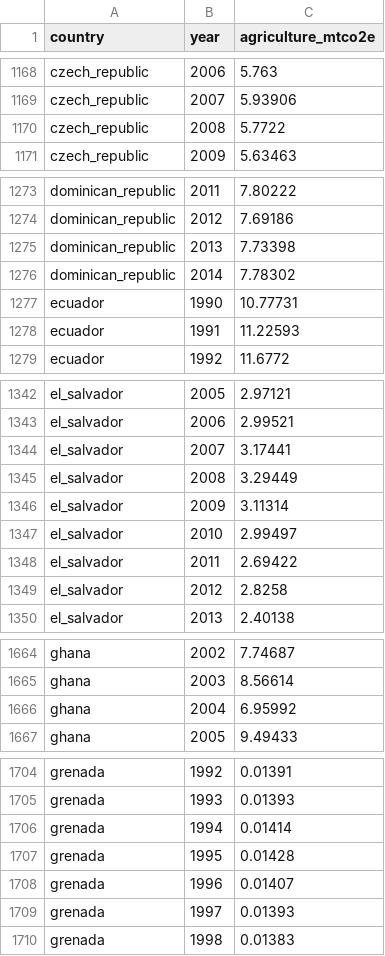
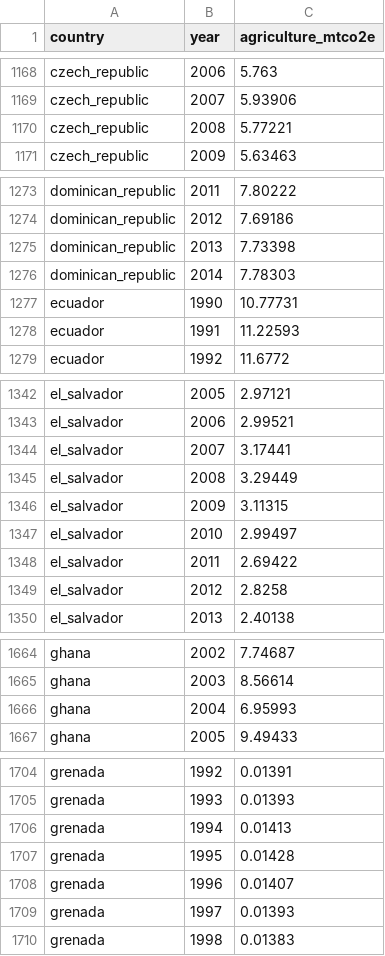
Before and after one commit to open-numbers/ddf--cait--historical_emissions, a CSV file: ddf--datapoints--agriculture_mtco2e--by--country--year.csv, drawn as a sheet; only a part is shown, gaps mark what is left out; the diff covers the shown part only.

```diff
--- a/ddf--datapoints--agriculture_mtco2e--by--country--year.csv
+++ b/ddf--datapoints--agriculture_mtco2e--by--country--year.csv
@@ -1169,3 +1169,3 @@ czech_republic,2006,5.763
 czech_republic,2007,5.93906
-czech_republic,2008,5.7722
+czech_republic,2008,5.77221
 czech_republic,2009,5.63463
@@ -1275,3 +1275,3 @@ dominican_republic,2012,7.69186
 dominican_republic,2013,7.73398
-dominican_republic,2014,7.78302
+dominican_republic,2014,7.78303
 ecuador,1990,10.77731
@@ -1345,3 +1345,3 @@ el_salvador,2007,3.17441
 el_salvador,2008,3.29449
-el_salvador,2009,3.11314
+el_salvador,2009,3.11315
 el_salvador,2010,2.99497
@@ -1665,3 +1665,3 @@ ghana,2002,7.74687
 ghana,2003,8.56614
-ghana,2004,6.95992
+ghana,2004,6.95993
 ghana,2005,9.49433
@@ -1705,3 +1705,3 @@ grenada,1992,0.01391
 grenada,1993,0.01393
-grenada,1994,0.01414
+grenada,1994,0.01413
 grenada,1995,0.01428
```
Also changed, not shown: 20 edited cells elsewhere in this file, ddf--datapoints--gdp_ppp_million_intl_2011--by--country--year.csv, ddf--datapoints--gdp_usd_million_us_2010--by--country--year.csv, 14 other files.
